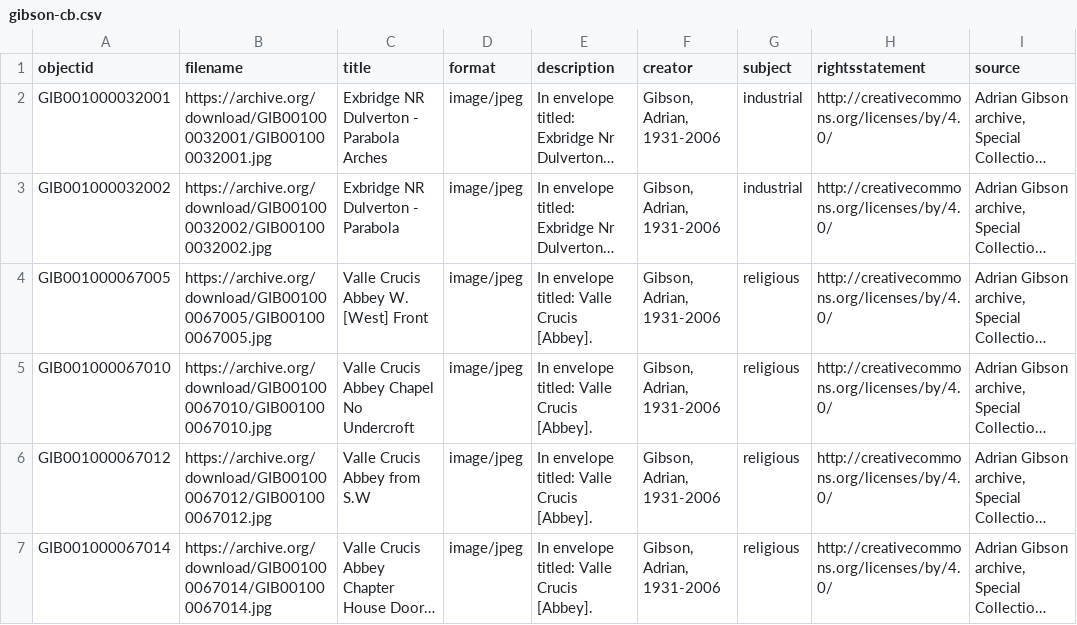
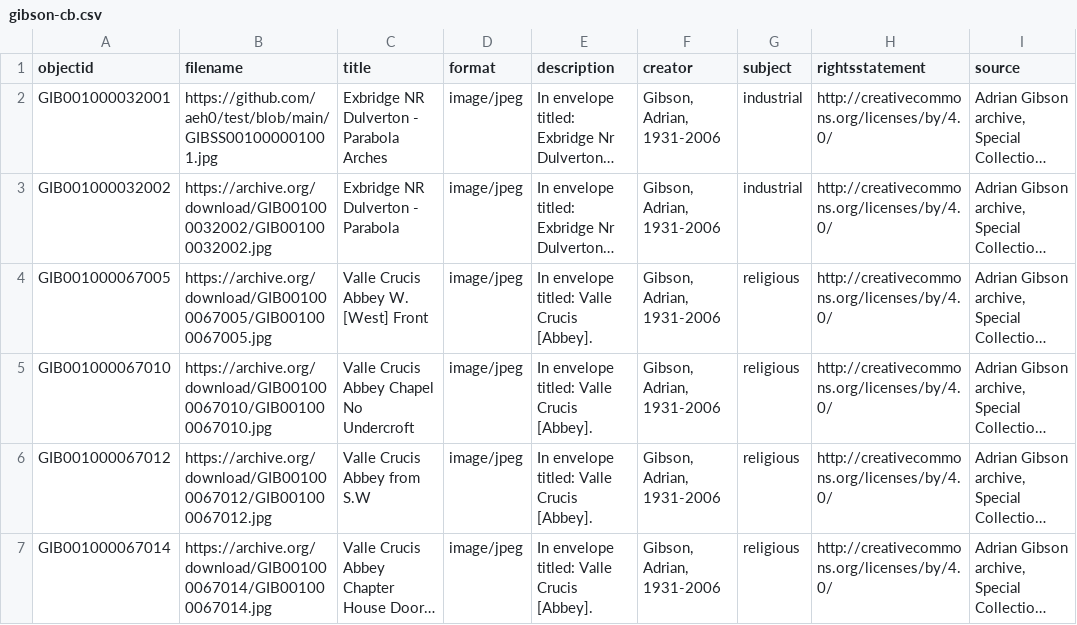
Before and after one commit to aeh0/adriangibson, a CSV file: _data/gibson-cb.csv, drawn as a sheet; only a part is shown; long unchanged cells end in …; the diff names each change by its address in the sheet, - before the commit and + after, or states it on an @@ line.

Commit message:
Update gibson-cb.csv

```diff
--- a/_data/gibson-cb.csv
+++ b/_data/gibson-cb.csv
-B2 (filename): https://archive.org/download/GIB001000032001/GIB001000032001.jpg
+B2 (filename): https://github.com/aeh0/test/blob/main/GIBSS001000001001.jpg
```
